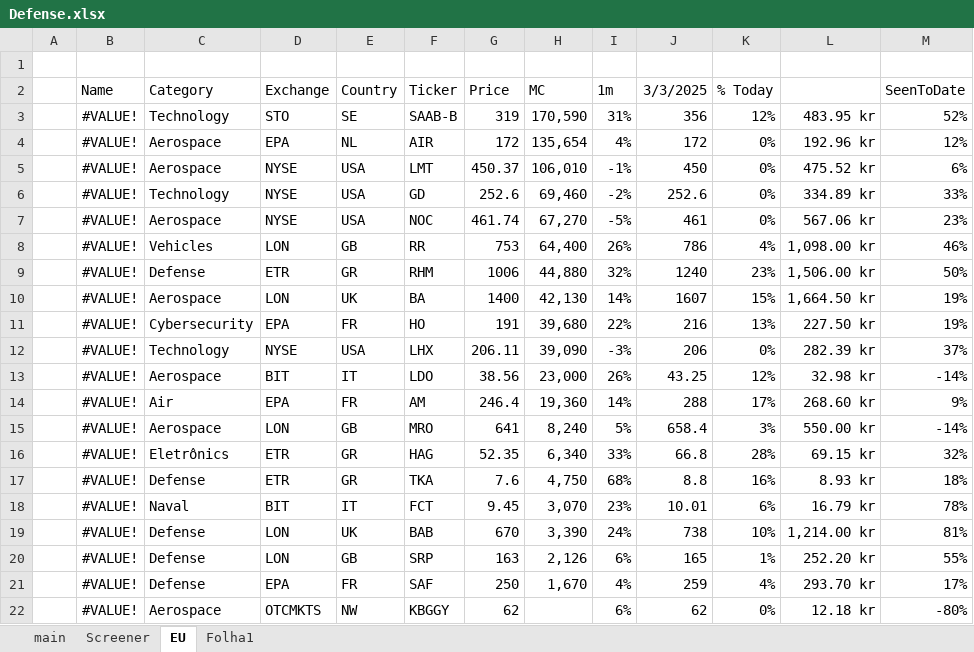
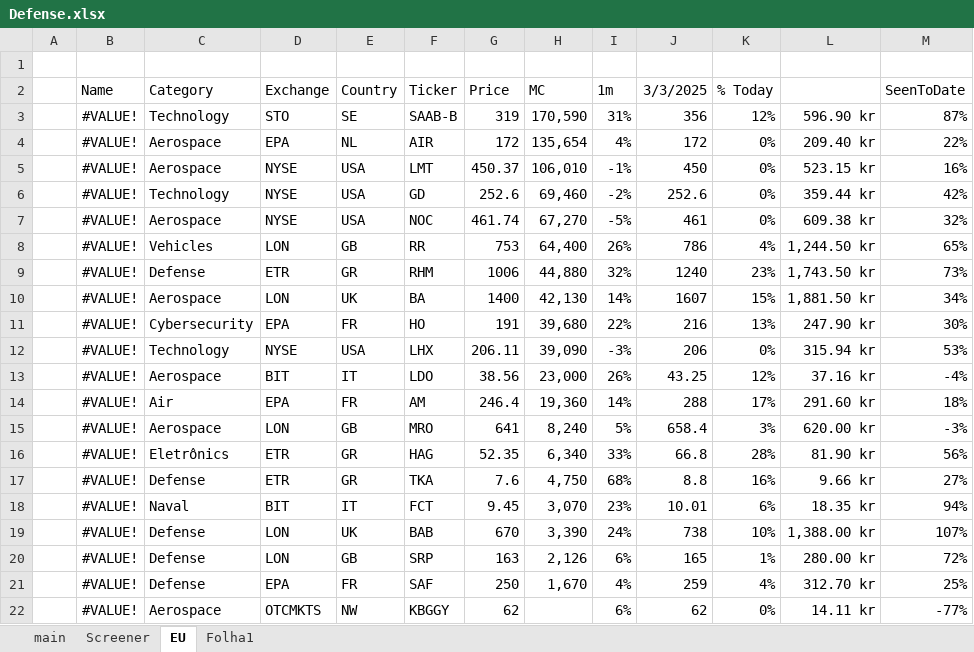
Before and after one commit to SBClemente/Finance, an Excel workbook: Sectors/Defense.xlsx, sheet EU, drawn as a sheet; values as stored, in another font and other column widths than the file's, no borders; the diff names each change by its address in the sheet, - before the commit and + after, or states it on an @@ line.

```diff
--- a/Sectors/Defense.xlsx (sheet EU)
+++ b/Sectors/Defense.xlsx (sheet EU)
-L3: 483.95 kr
+L3: 596.90 kr
-M3 (SeenToDate): 52%
+M3 (SeenToDate): 87%
-L4: 192.96 kr
+L4: 209.40 kr
-M4 (SeenToDate): 12%
+M4 (SeenToDate): 22%
-L5: 475.52 kr
+L5: 523.15 kr
-M5 (SeenToDate): 6%
+M5 (SeenToDate): 16%
-L6: 334.89 kr
+L6: 359.44 kr
-M6 (SeenToDate): 33%
+M6 (SeenToDate): 42%
-L7: 567.06 kr
+L7: 609.38 kr
-M7 (SeenToDate): 23%
+M7 (SeenToDate): 32%
-L8: 1,098.00 kr
+L8: 1,244.50 kr
-M8 (SeenToDate): 46%
+M8 (SeenToDate): 65%
-L9: 1,506.00 kr
+L9: 1,743.50 kr
-M9 (SeenToDate): 50%
+M9 (SeenToDate): 73%
-L10: 1,664.50 kr
+L10: 1,881.50 kr
-M10 (SeenToDate): 19%
+M10 (SeenToDate): 34%
-L11: 227.50 kr
+L11: 247.90 kr
-M11 (SeenToDate): 19%
+M11 (SeenToDate): 30%
-L12: 282.39 kr
+L12: 315.94 kr
-M12 (SeenToDate): 37%
+M12 (SeenToDate): 53%
-L13: 32.98 kr
+L13: 37.16 kr
-M13 (SeenToDate): -14%
+M13 (SeenToDate): -4%
-L14: 268.60 kr
+L14: 291.60 kr
-M14 (SeenToDate): 9%
+M14 (SeenToDate): 18%
-L15: 550.00 kr
+L15: 620.00 kr
-M15 (SeenToDate): -14%
+M15 (SeenToDate): -3%
-L16: 69.15 kr
+L16: 81.90 kr
-M16 (SeenToDate): 32%
+M16 (SeenToDate): 56%
-L17: 8.93 kr
+L17: 9.66 kr
-M17 (SeenToDate): 18%
+M17 (SeenToDate): 27%
-L18: 16.79 kr
+L18: 18.35 kr
-M18 (SeenToDate): 78%
+M18 (SeenToDate): 94%
-L19: 1,214.00 kr
+L19: 1,388.00 kr
-M19 (SeenToDate): 81%
+M19 (SeenToDate): 107%
-L20: 252.20 kr
+L20: 280.00 kr
-M20 (SeenToDate): 55%
+M20 (SeenToDate): 72%
-L21: 293.70 kr
+L21: 312.70 kr
-M21 (SeenToDate): 17%
+M21 (SeenToDate): 25%
-L22: 12.18 kr
+L22: 14.11 kr
-M22 (SeenToDate): -80%
+M22 (SeenToDate): -77%
```
Also changed, not shown: 1 other file.
